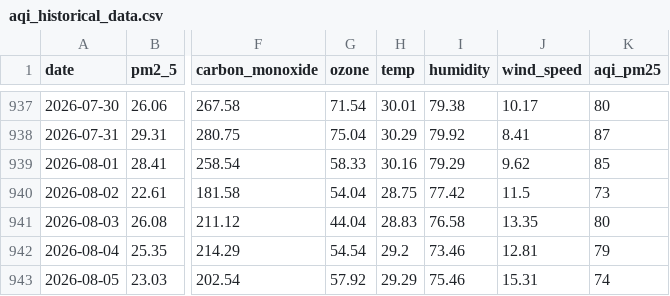
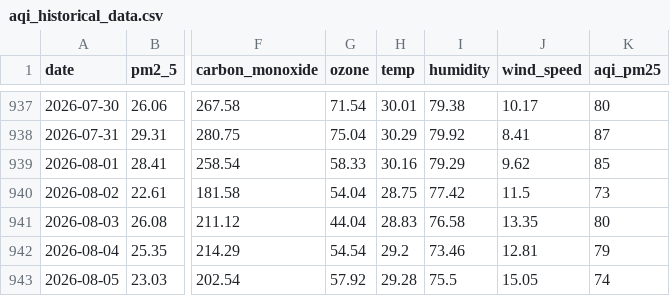
Before and after one commit to jaweriafaheem/AQIPrediction, a CSV file: aqi_historical_data.csv, drawn as a sheet; only a part is shown, gaps mark what is left out; the diff names each change by its address in the sheet, - before the commit and + after, or states it on an @@ line.

```diff
--- a/aqi_historical_data.csv
+++ b/aqi_historical_data.csv
-H943 (temp): 29.29
+H943 (temp): 29.28
-I943 (humidity): 75.46
+I943 (humidity): 75.5
-J943 (wind_speed): 15.31
+J943 (wind_speed): 15.05
```
